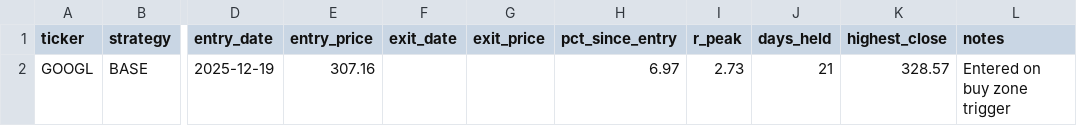
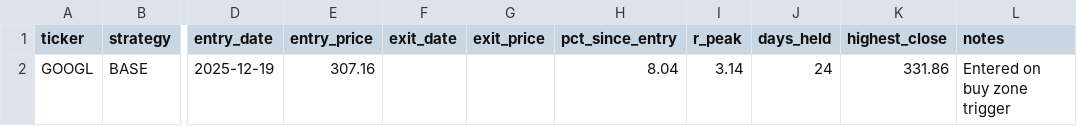
Before and after one commit to Ayodukale/S_B, a CSV file: data/ledger.csv, drawn as a sheet; only a part is shown, gaps mark what is left out; the diff names each change by its address in the sheet, - before the commit and + after, or states it on an @@ line.

```diff
--- a/data/ledger.csv
+++ b/data/ledger.csv
-H2 (pct_since_entry): 6.97
+H2 (pct_since_entry): 8.04
-I2 (r_peak): 2.73
+I2 (r_peak): 3.14
-J2 (days_held): 21
+J2 (days_held): 24
-K2 (highest_close): 328.57
+K2 (highest_close): 331.86
```
Also changed, not shown: data/out_signals.csv, 3 other files.
